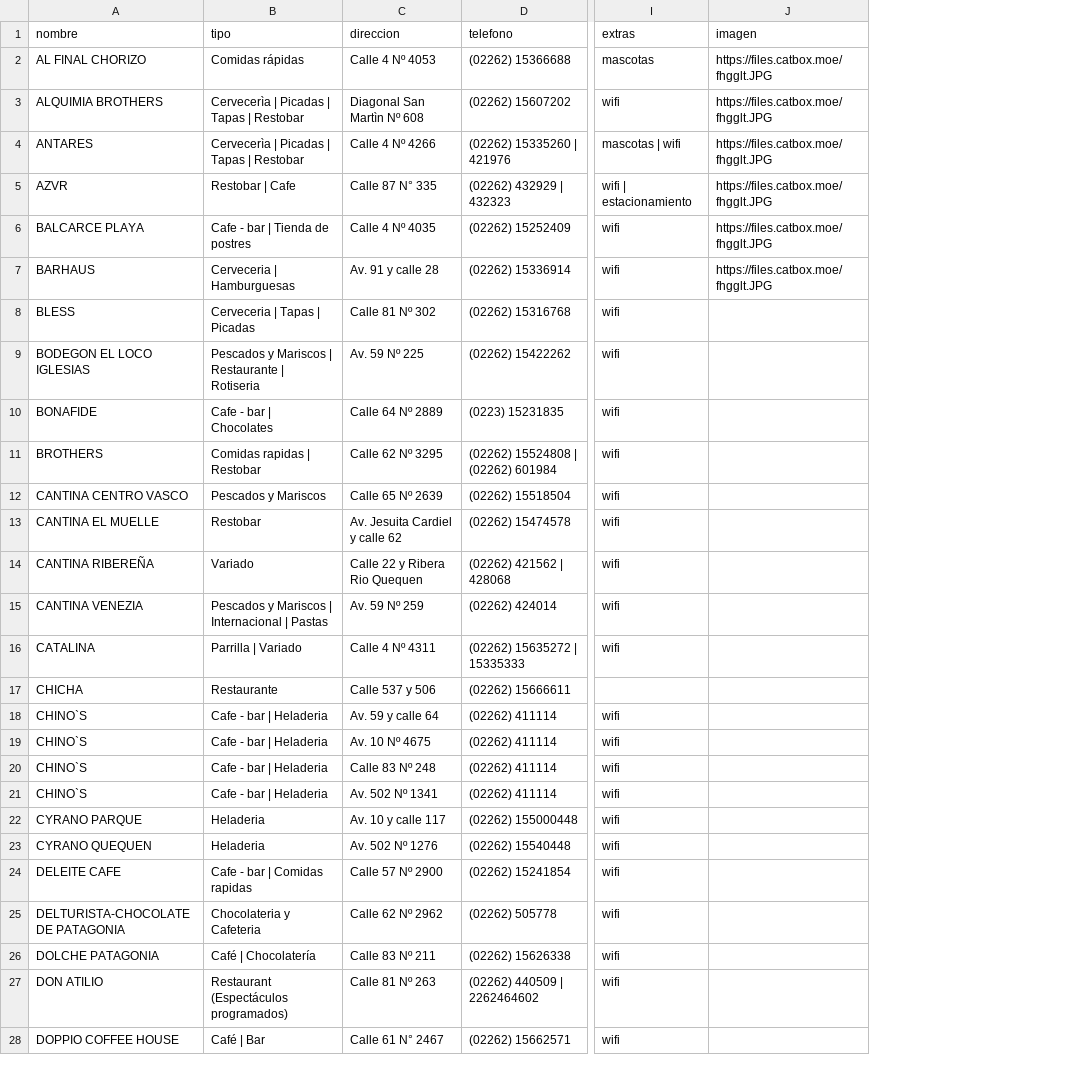
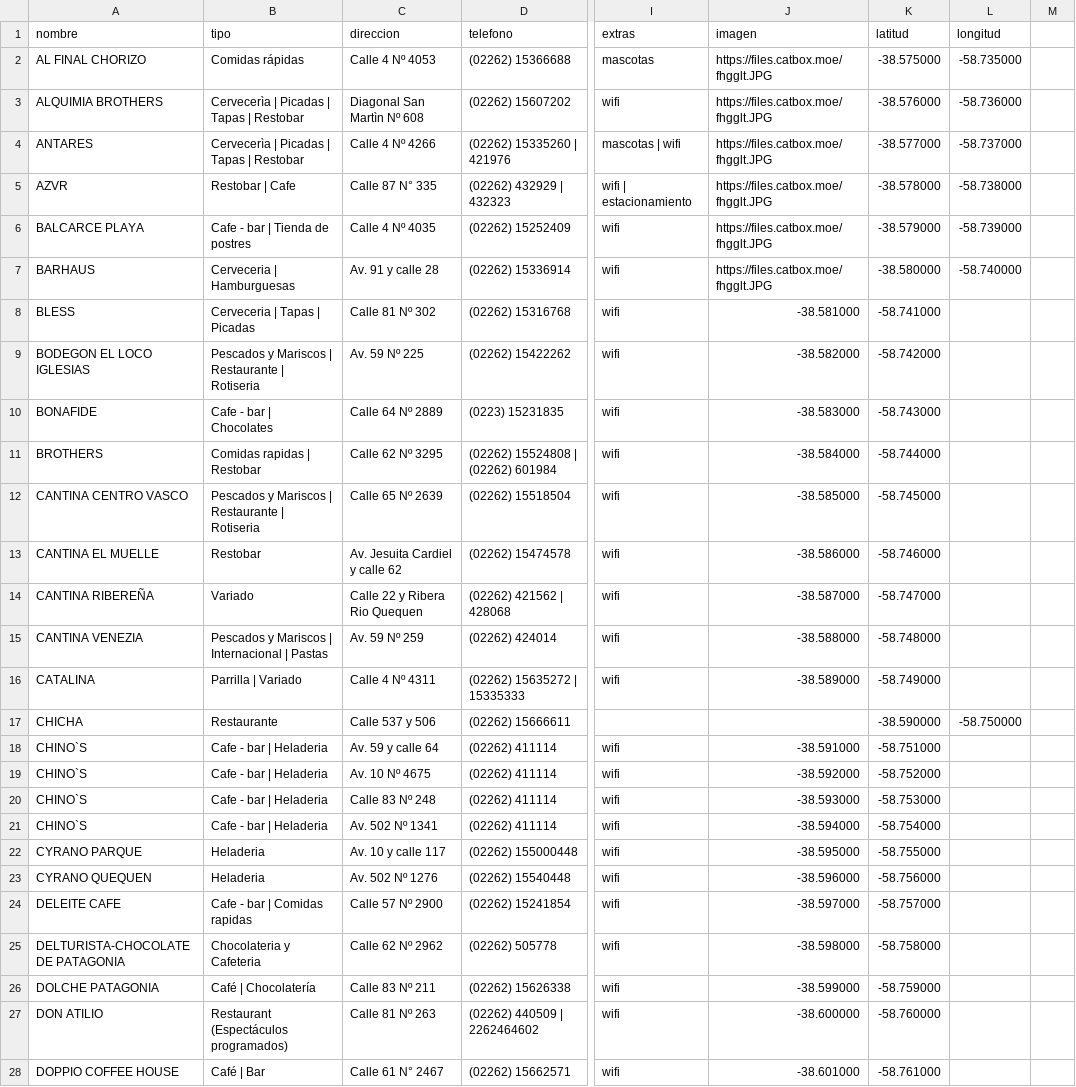
Before and after one commit to agusc92/turismo-app, a CSV file: backend/turismo-backend/database/imports/gastronomia.csv, drawn as a sheet; only a part is shown, gaps mark what is left out; the diff covers the shown part only; the diff names each change by its address in the sheet, - before the commit and + after, or states it on an @@ line.

Commit message:
feat(database): agregar campos 'latitud' y 'longitud' a las tablas de balnearios y gastronómicos, actualizar validaciones y pruebas

```diff
--- a/backend/turismo-backend/database/imports/gastronomia.csv
+++ b/backend/turismo-backend/database/imports/gastronomia.csv
+column K (latitud), rows 2-28: -38.575000 | -38.576000 | -38.577000 | -38.578000 | -38.579000 | -38.580000 | -58.741000 | -58.742000 | -58.743000 | -58.744000 | -58.745000 | -58.746000 | -58.747000 | -58.748000 | -58.749000 | -38.590000 | -58.751000 | -58.752000 | -58.753000 | -58.754000 | -58.755000 | -58.756000 | -58.757000 | -58.758000 | -58.759000 | -58.760000 | -58.761000
+column L (longitud), rows 2-17: -58.735000 | -58.736000 | -58.737000 | -58.738000 | -58.739000 | -58.740000 |  |  |  |  |  |  |  |  |  | -58.750000
+column M, empty
-J8 (imagen): (empty)
+J8 (imagen): -38.581000
-J9 (imagen): (empty)
+J9 (imagen): -38.582000
-J10 (imagen): (empty)
+J10 (imagen): -38.583000
-J11 (imagen): (empty)
+J11 (imagen): -38.584000
-B12 (tipo): Pescados y Mariscos
+B12 (tipo): Pescados y Mariscos | Restaurante | Rotiseria
-J12 (imagen): (empty)
+J12 (imagen): -38.585000
-J13 (imagen): (empty)
+J13 (imagen): -38.586000
-J14 (imagen): (empty)
+J14 (imagen): -38.587000
-J15 (imagen): (empty)
+J15 (imagen): -38.588000
-J16 (imagen): (empty)
+J16 (imagen): -38.589000
-J18 (imagen): (empty)
+J18 (imagen): -38.591000
-J19 (imagen): (empty)
+J19 (imagen): -38.592000
-J20 (imagen): (empty)
+J20 (imagen): -38.593000
-J21 (imagen): (empty)
+J21 (imagen): -38.594000
-J22 (imagen): (empty)
+J22 (imagen): -38.595000
-J23 (imagen): (empty)
+J23 (imagen): -38.596000
-J24 (imagen): (empty)
+J24 (imagen): -38.597000
-J25 (imagen): (empty)
+J25 (imagen): -38.598000
-J26 (imagen): (empty)
+J26 (imagen): -38.599000
-J27 (imagen): (empty)
+J27 (imagen): -38.600000
-J28 (imagen): (empty)
+J28 (imagen): -38.601000
```
Also changed, not shown: 83 edited cells elsewhere in this file, backend/turismo-backend/database/imports/balnearios.csv, 14 other files.
